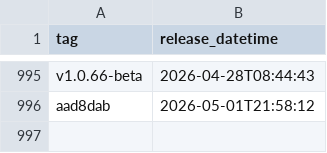
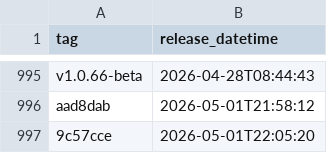
Before and after one commit to uk-gov-mirror/nhsdigital.eps-aws-dashboards, a CSV file: _data/dev_deployments.csv, drawn as a sheet; only a part is shown, gaps mark what is left out.

```diff
--- a/_data/dev_deployments.csv
+++ b/_data/dev_deployments.csv
@@ -996 +996,2 @@ v1.0.66-beta,2026-04-28T08:44:43
 aad8dab,2026-05-01T21:58:12
+9c57cce,2026-05-01T22:05:20
```
Also changed, not shown: 1 other file.
